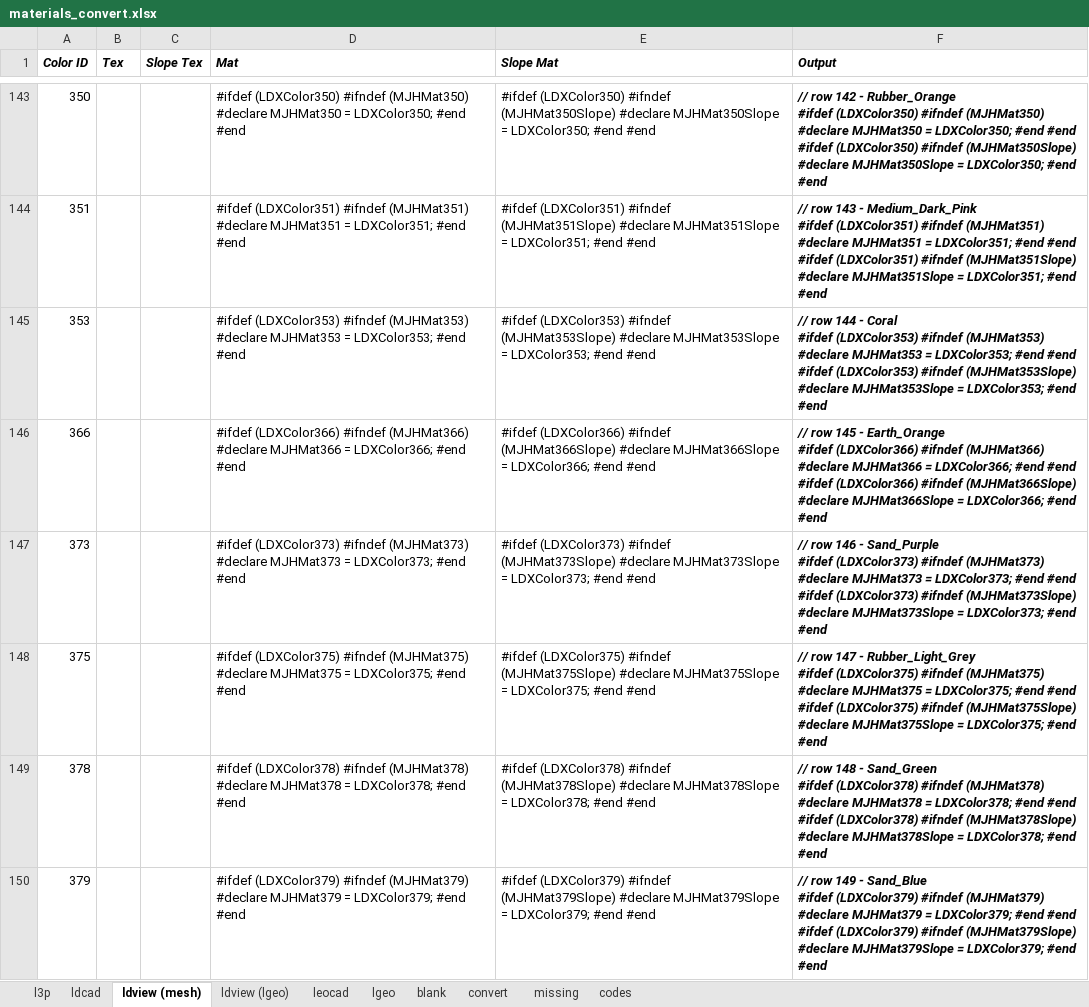
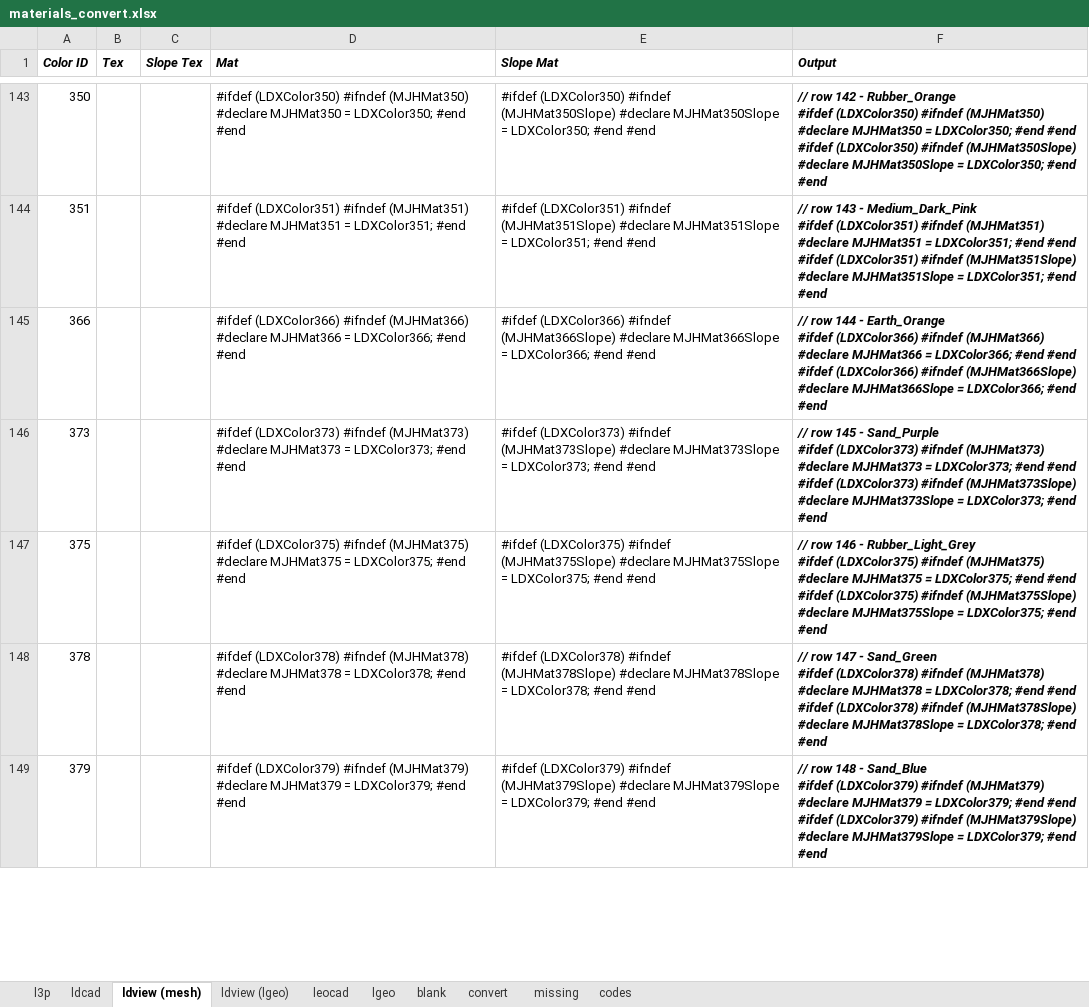
Before and after one commit to mjhorvath/Mike-LDraw-Models, an Excel workbook: scripts/materials_convert.xlsx, sheet ldview (mesh), drawn as a sheet; only a part is shown, gaps mark what is left out; values as stored, in another font and other column widths than the file's, no borders; removed rows and columns are numbered as before the commit, all else as after; ↵ is a line break in a cell; the diff covers the shown part only; the diff names each change by its address in the sheet, - before the commit and + after, or states it on an @@ line.

```diff
--- a/scripts/materials_convert.xlsx (sheet ldview (mesh))
+++ b/scripts/materials_convert.xlsx (sheet ldview (mesh))
-row 145: 353 |  |  | #ifdef (LDXColor353) #ifndef (MJHMat353) #declare MJHMat353 = LDXColor353; #end #end | #ifdef (LDXColor353) #ifndef (MJHMat353Slope) #declare MJHMat353Slope = LDXColor353; #end #end | // row 144 - Coral ↵ #ifdef (LDXColor353) #ifndef (MJHMat353) #declare MJHMat353 = LDXColor353; #end #end ↵ #ifdef (LDXColor353) #ifndef (MJHMat353Slope) #declare MJHMat353Slope = LDXColor353; #end #end
-F145 (Output): // row 145 - Earth_Orange…
+F145 (Output): // row 144 - Earth_Orange…
-F146 (Output): // row 146 - Sand_Purple…
+F146 (Output): // row 145 - Sand_Purple…
-F147 (Output): // row 147 - Rubber_Light_Grey…
+F147 (Output): // row 146 - Rubber_Light_Grey…
-F148 (Output): // row 148 - Sand_Green…
+F148 (Output): // row 147 - Sand_Green…
-F149 (Output): // row 149 - Sand_Blue…
+F149 (Output): // row 148 - Sand_Blue…
```
Also changed, not shown: 3 removed rows and 14 edited cells elsewhere in this sheet, sheet convert, sheet blank, sheet missing, sheet ldcad, sheet l3p, sheet lgeo, 3 more sheets, formulas that keep their value, 17 other files.
